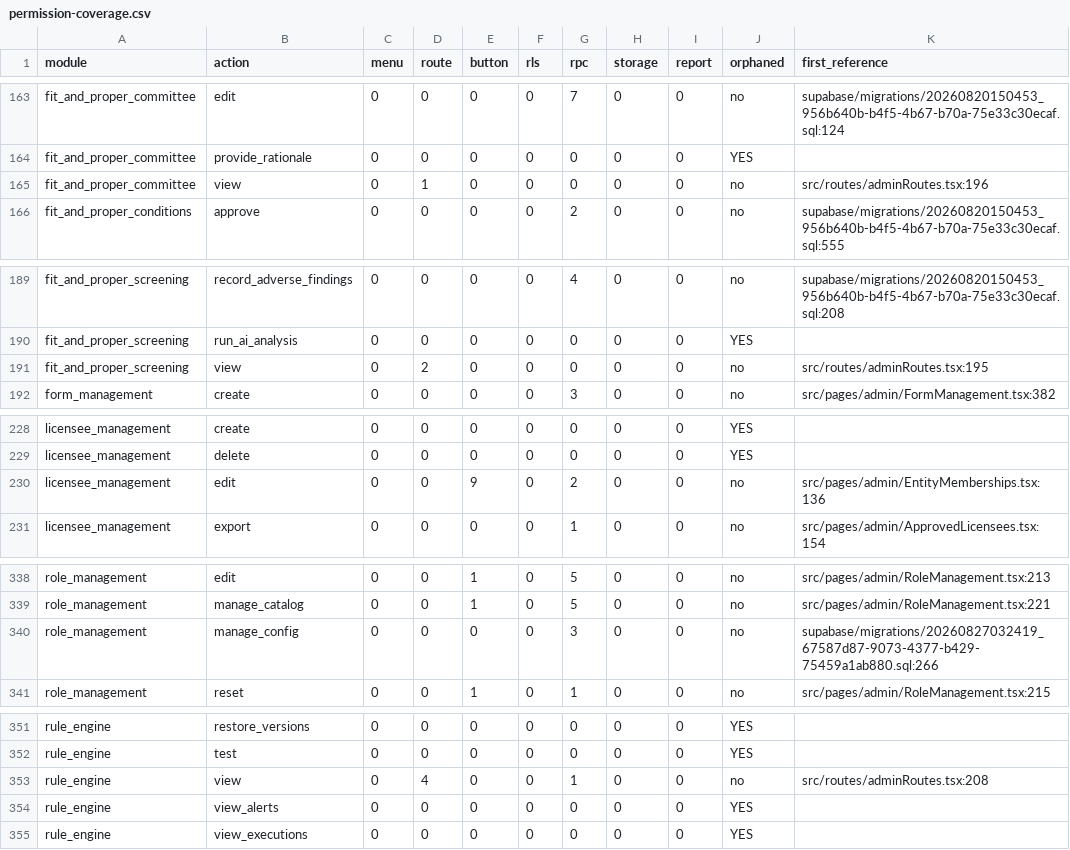
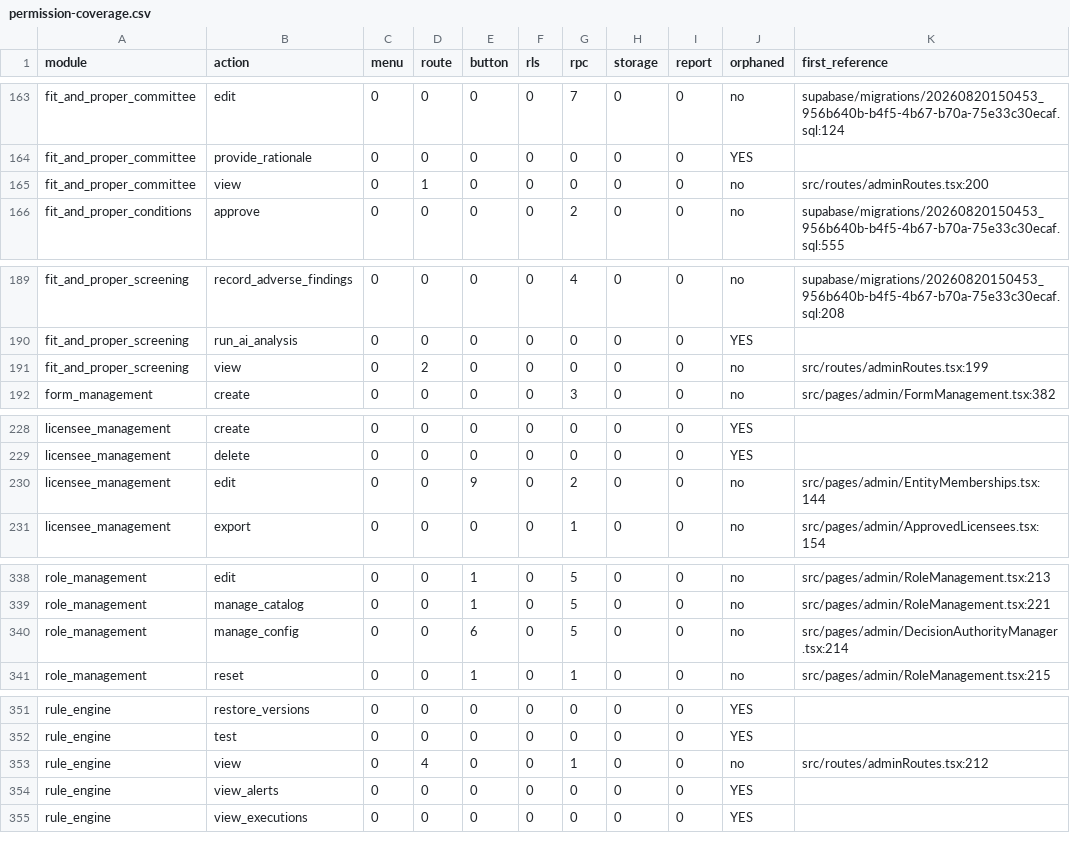
Before and after one commit to miplnoida/unified-license-hub, a CSV file: docs/rbac/permission-coverage.csv, drawn as a sheet; only a part is shown, gaps mark what is left out; the diff covers the shown part only.

```diff
--- a/docs/rbac/permission-coverage.csv
+++ b/docs/rbac/permission-coverage.csv
@@ -164,3 +164,3 @@ fit_and_proper_committee,edit,0,0,0,0,7,0,0,no,"supabase/migrations/202608201504
 fit_and_proper_committee,provide_rationale,0,0,0,0,0,0,0,YES,""
-fit_and_proper_committee,view,0,1,0,0,0,0,0,no,"src/routes/adminRoutes.tsx:196"
+fit_and_proper_committee,view,0,1,0,0,0,0,0,no,"src/routes/adminRoutes.tsx:200"
 fit_and_proper_conditions,approve,0,0,0,0,2,0,0,no,"supabase/migrations/20260820150453_956b640b-b4f5-4b67-b70a-75e33c30ecaf.sql:555"
@@ -190,3 +190,3 @@ fit_and_proper_screening,record_adverse_findings,0,0,0,0,4,0,0,no,"supabase/migr
 fit_and_proper_screening,run_ai_analysis,0,0,0,0,0,0,0,YES,""
-fit_and_proper_screening,view,0,2,0,0,0,0,0,no,"src/routes/adminRoutes.tsx:195"
+fit_and_proper_screening,view,0,2,0,0,0,0,0,no,"src/routes/adminRoutes.tsx:199"
 form_management,create,0,0,0,0,3,0,0,no,"src/pages/admin/FormManagement.tsx:382"
@@ -229,3 +229,3 @@ licensee_management,create,0,0,0,0,0,0,0,YES,""
 licensee_management,delete,0,0,0,0,0,0,0,YES,""
-licensee_management,edit,0,0,9,0,2,0,0,no,"src/pages/admin/EntityMemberships.tsx:136"
+licensee_management,edit,0,0,9,0,2,0,0,no,"src/pages/admin/EntityMemberships.tsx:144"
 licensee_management,export,0,0,0,0,1,0,0,no,"src/pages/admin/ApprovedLicensees.tsx:154"
@@ -339,3 +339,3 @@ role_management,edit,0,0,1,0,5,0,0,no,"src/pages/admin/RoleManagement.tsx:213"
 role_management,manage_catalog,0,0,1,0,5,0,0,no,"src/pages/admin/RoleManagement.tsx:221"
-role_management,manage_config,0,0,0,0,3,0,0,no,"supabase/migrations/20260827032419_67587d87-9073-4377-b429-75459a1ab880.sql:266"
+role_management,manage_config,0,0,6,0,5,0,0,no,"src/pages/admin/DecisionAuthorityManager.tsx:214"
 role_management,reset,0,0,1,0,1,0,0,no,"src/pages/admin/RoleManagement.tsx:215"
@@ -352,3 +352,3 @@ rule_engine,restore_versions,0,0,0,0,0,0,0,YES,""
 rule_engine,test,0,0,0,0,0,0,0,YES,""
-rule_engine,view,0,4,0,0,1,0,0,no,"src/routes/adminRoutes.tsx:208"
+rule_engine,view,0,4,0,0,1,0,0,no,"src/routes/adminRoutes.tsx:212"
 rule_engine,view_alerts,0,0,0,0,0,0,0,YES,""
```
Also changed, not shown: 14 edited cells elsewhere in this file, 12 other files.
